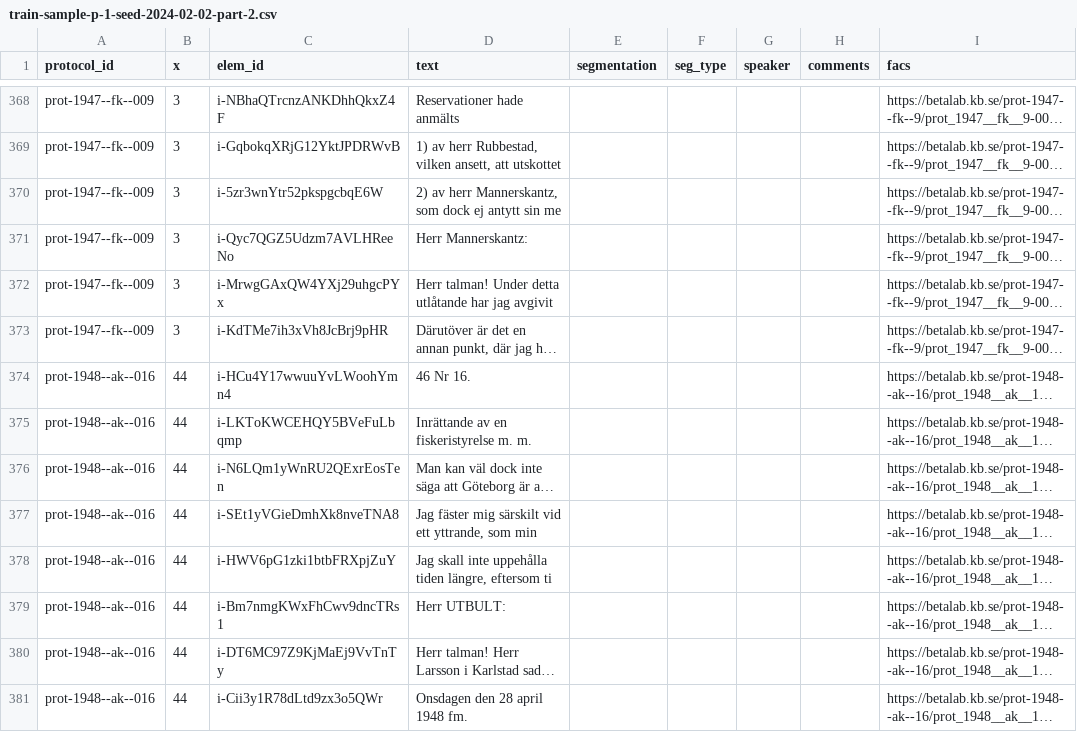
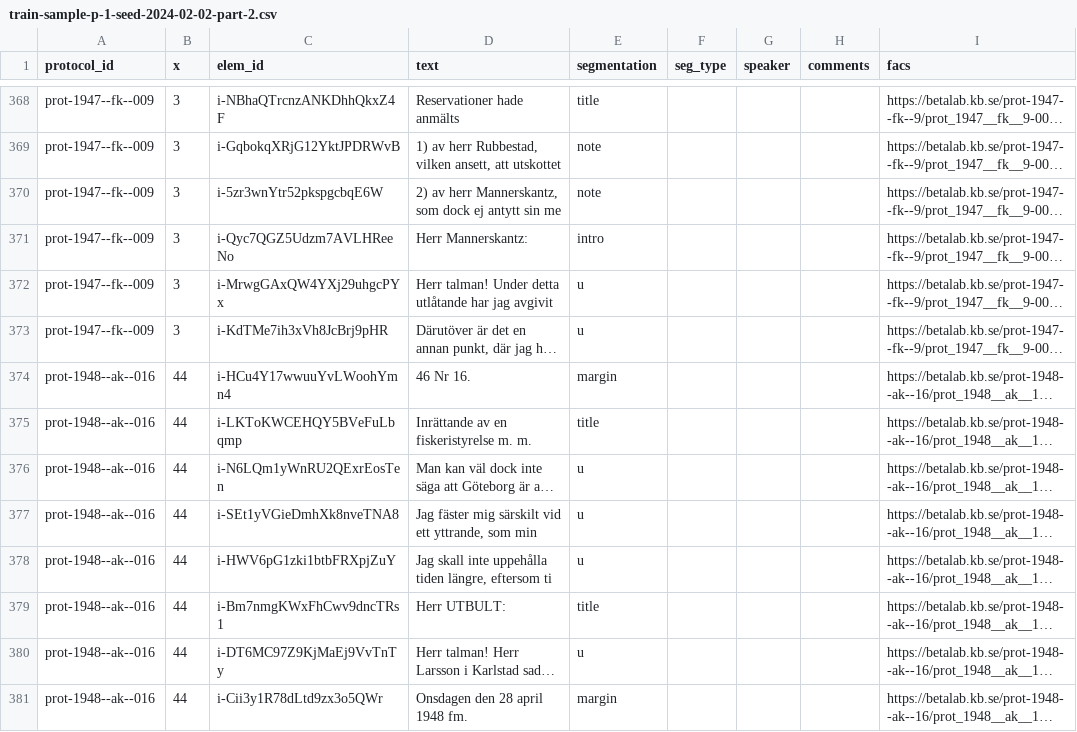
Before and after one commit to welfare-state-analytics/bert-riksdagen-classifier, a CSV file: data/raw/train-sample-p-1-seed-2024-02-02-part-2.csv, drawn as a sheet; only a part is shown, gaps mark what is left out; long unchanged cells end in …; the diff covers the shown part only; the diff names each change by its address in the sheet, - before the commit and + after, or states it on an @@ line.

```diff
--- a/data/raw/train-sample-p-1-seed-2024-02-02-part-2.csv
+++ b/data/raw/train-sample-p-1-seed-2024-02-02-part-2.csv
-E368 (segmentation): (empty)
+E368 (segmentation): title
-E369:E370 (segmentation): (empty)
+E369:E370 (segmentation): note
-E371 (segmentation): (empty)
+E371 (segmentation): intro
-E372:E373 (segmentation): (empty)
+E372:E373 (segmentation): u
-E374 (segmentation): (empty)
+E374 (segmentation): margin
-E375 (segmentation): (empty)
+E375 (segmentation): title
-E376:E378 (segmentation): (empty)
+E376:E378 (segmentation): u
-E379 (segmentation): (empty)
+E379 (segmentation): title
-E380 (segmentation): (empty)
+E380 (segmentation): u
-E381 (segmentation): (empty)
+E381 (segmentation): margin
```
Also changed, not shown: 132 edited cells elsewhere in this file.
